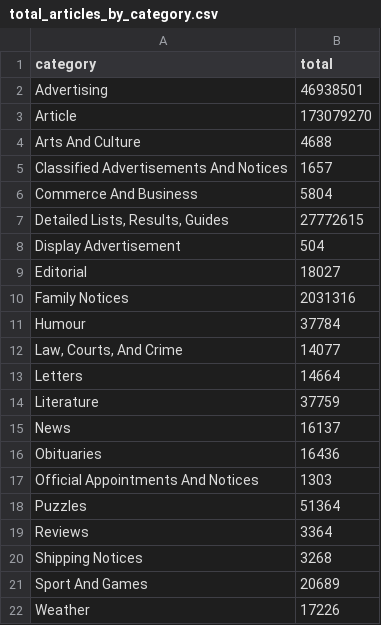
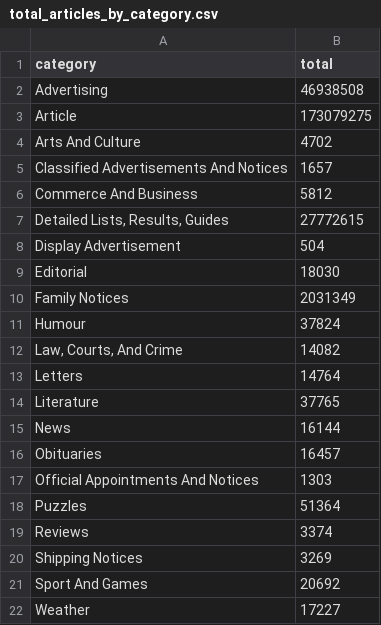
Before and after one commit to wragge/trove-newspaper-totals, a CSV file: data/total_articles_by_category.csv, drawn as a sheet.

```diff
--- a/data/total_articles_by_category.csv
+++ b/data/total_articles_by_category.csv
@@ -1,22 +1,22 @@
 category,total
-Advertising,46938501
-Article,173079270
-Arts And Culture,4688
+Advertising,46938508
+Article,173079275
+Arts And Culture,4702
 Classified Advertisements And Notices,1657
-Commerce And Business,5804
+Commerce And Business,5812
 "Detailed Lists, Results, Guides",27772615
 Display Advertisement,504
-Editorial,18027
-Family Notices,2031316
-Humour,37784
-"Law, Courts, And Crime",14077
-Letters,14664
-Literature,37759
-News,16137
-Obituaries,16436
+Editorial,18030
+Family Notices,2031349
+Humour,37824
+"Law, Courts, And Crime",14082
+Letters,14764
+Literature,37765
+News,16144
+Obituaries,16457
 Official Appointments And Notices,1303
 Puzzles,51364
-Reviews,3364
-Shipping Notices,3268
-Sport And Games,20689
-Weather,17226
+Reviews,3374
+Shipping Notices,3269
+Sport And Games,20692
+Weather,17227
```
Also changed, not shown: data/total_articles_by_newspaper.csv, 1 other file.
